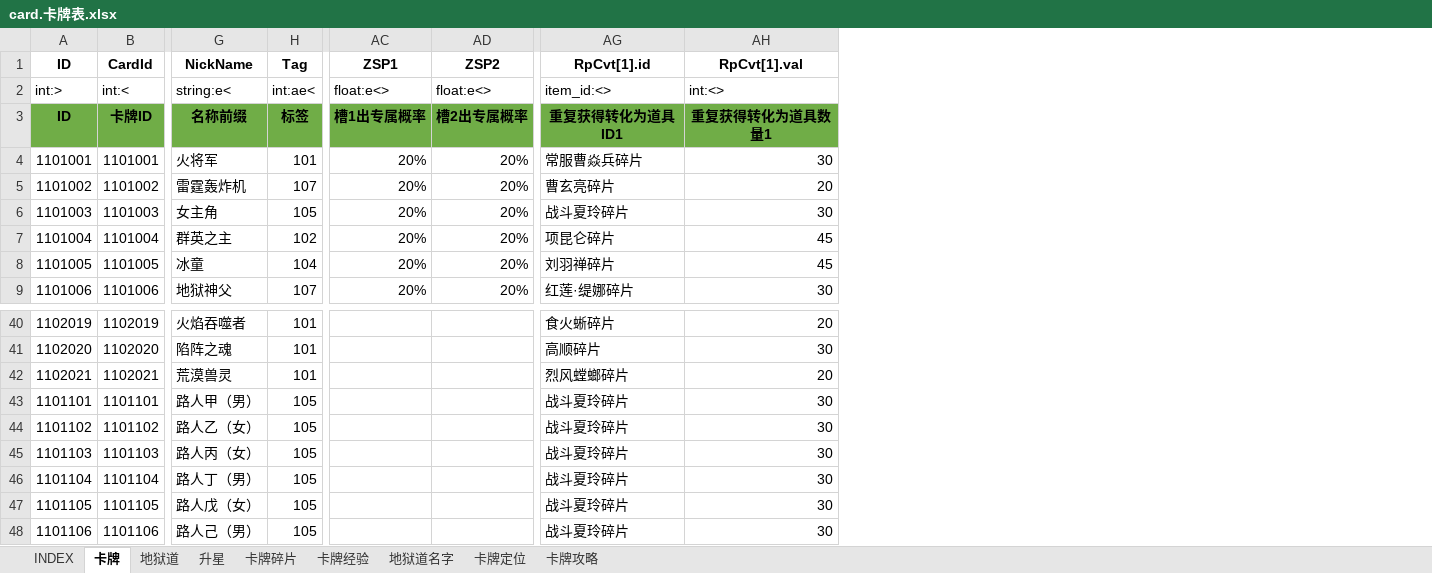
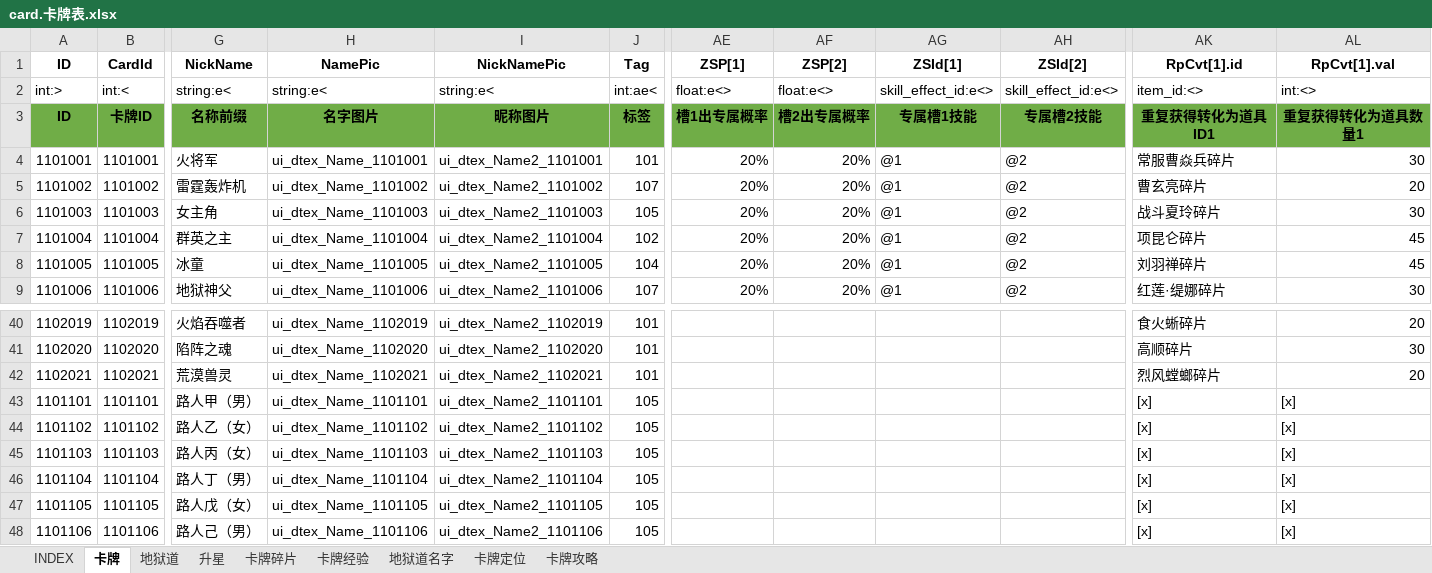
Before and after one commit to hataksumo/ExcelToLua, an Excel workbook: Excel/镇魂街/card.卡牌表.xlsx, sheet 卡牌, drawn as a sheet; only a part is shown, gaps mark what is left out; values as stored, in another font and other column widths than the file's, no borders; addresses are those after the commit; the diff names each change by its address in the sheet, - before the commit and + after, or states it on an @@ line.

```diff
--- a/Excel/镇魂街/card.卡牌表.xlsx (sheet 卡牌)
+++ b/Excel/镇魂街/card.卡牌表.xlsx (sheet 卡牌)
+column H (NamePic), rows 2-9: string:e< | 名字图片 | ui_dtex_Name_1101001 | ui_dtex_Name_1101002 | ui_dtex_Name_1101003 | ui_dtex_Name_1101004 | ui_dtex_Name_1101005 | ui_dtex_Name_1101006; rows 40-48: ui_dtex_Name_1102019 | ui_dtex_Name_1102020 | ui_dtex_Name_1102021 | ui_dtex_Name_1101101 | ui_dtex_Name_1101102 | ui_dtex_Name_1101103 | ui_dtex_Name_1101104 | ui_dtex_Name_1101105 | ui_dtex_Name_1101106
+column I (NickNamePic), rows 2-9: string:e< | 昵称图片 | ui_dtex_Name2_1101001 | ui_dtex_Name2_1101002 | ui_dtex_Name2_1101003 | ui_dtex_Name2_1101004 | ui_dtex_Name2_1101005 | ui_dtex_Name2_1101006; rows 40-48: ui_dtex_Name2_1102019 | ui_dtex_Name2_1102020 | ui_dtex_Name2_1102021 | ui_dtex_Name2_1101101 | ui_dtex_Name2_1101102 | ui_dtex_Name2_1101103 | ui_dtex_Name2_1101104 | ui_dtex_Name2_1101105 | ui_dtex_Name2_1101106
+column AG (ZSId[1]), rows 2-9: skill_effect_id:e<> | 专属槽1技能 | @1 | @1 | @1 | @1 | @1 | @1
+column AH (ZSId[2]), rows 2-9: skill_effect_id:e<> | 专属槽2技能 | @2 | @2 | @2 | @2 | @2 | @2
-AE1: ZSP1
+AE1: ZSP[1]
-AF1: ZSP2
+AF1: ZSP[2]
-AK43:AK48 (RpCvt[1].id): 战斗夏玲碎片
+AK43:AK48 (RpCvt[1].id): [x]
-AL43:AL48 (RpCvt[1].val): 30
+AL43:AL48 (RpCvt[1].val): [x]
```
Also changed, not shown: sheet 地狱道, sheet 地狱道名字, sheet 升星, sheet INDEX, formulas that keep their value, Excel/镇魂街/battle.战场配置.xlsx, Excel/镇魂街/global.全局.xlsx, 23 other files.
